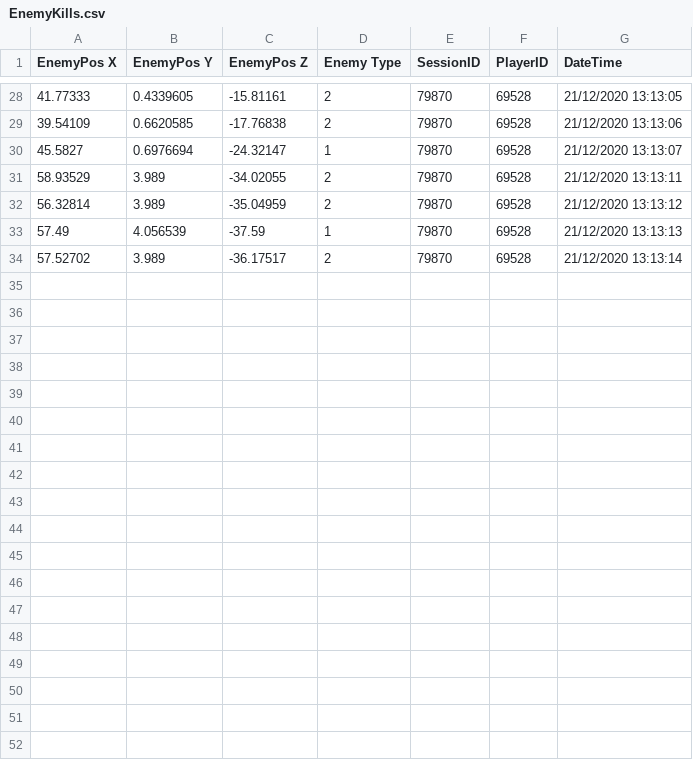
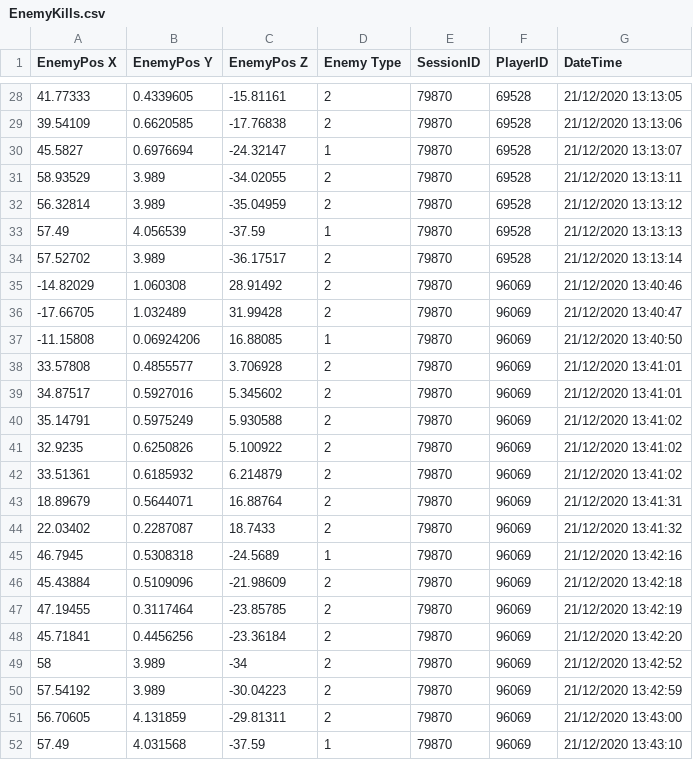
Before and after one commit to knela96/Data-Analysis-Game, a CSV file: Assets/CSV/EnemyKills.csv, drawn as a sheet; only a part is shown, gaps mark what is left out.

```diff
--- a/Assets/CSV/EnemyKills.csv
+++ b/Assets/CSV/EnemyKills.csv
@@ -34 +34,19 @@ EnemyPos X,EnemyPos Y,EnemyPos Z,Enemy Type,SessionID,PlayerID,DateTime,
 57.52702,3.989,-36.17517,2,79870,69528,21/12/2020 13:13:14,
+-14.82029,1.060308,28.91492,2,79870,96069,21/12/2020 13:40:46,
+-17.66705,1.032489,31.99428,2,79870,96069,21/12/2020 13:40:47,
+-11.15808,0.06924206,16.88085,1,79870,96069,21/12/2020 13:40:50,
+33.57808,0.4855577,3.706928,2,79870,96069,21/12/2020 13:41:01,
+34.87517,0.5927016,5.345602,2,79870,96069,21/12/2020 13:41:01,
+35.14791,0.5975249,5.930588,2,79870,96069,21/12/2020 13:41:02,
+32.9235,0.6250826,5.100922,2,79870,96069,21/12/2020 13:41:02,
+33.51361,0.6185932,6.214879,2,79870,96069,21/12/2020 13:41:02,
+18.89679,0.5644071,16.88764,2,79870,96069,21/12/2020 13:41:31,
+22.03402,0.2287087,18.7433,2,79870,96069,21/12/2020 13:41:32,
+46.7945,0.5308318,-24.5689,1,79870,96069,21/12/2020 13:42:16,
+45.43884,0.5109096,-21.98609,2,79870,96069,21/12/2020 13:42:18,
+47.19455,0.3117464,-23.85785,2,79870,96069,21/12/2020 13:42:19,
+45.71841,0.4456256,-23.36184,2,79870,96069,21/12/2020 13:42:20,
+58,3.989,-34,2,79870,96069,21/12/2020 13:42:52,
+57.54192,3.989,-30.04223,2,79870,96069,21/12/2020 13:42:59,
+56.70605,4.131859,-29.81311,2,79870,96069,21/12/2020 13:43:00,
+57.49,4.031568,-37.59,1,79870,96069,21/12/2020 13:43:10,
```
Also changed, not shown: Assets/CSV/PlayerFallsEvent.csv, Assets/CSV/PlayerLifeLostEvent.csv, 10 other files.
